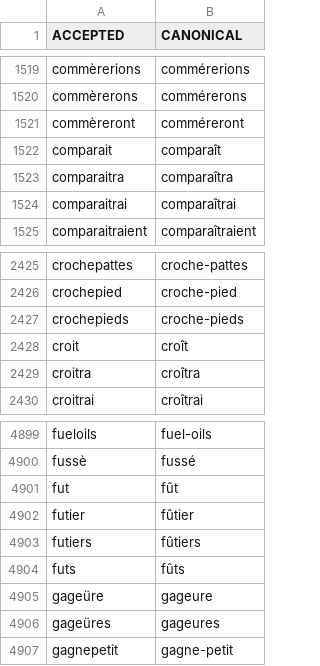
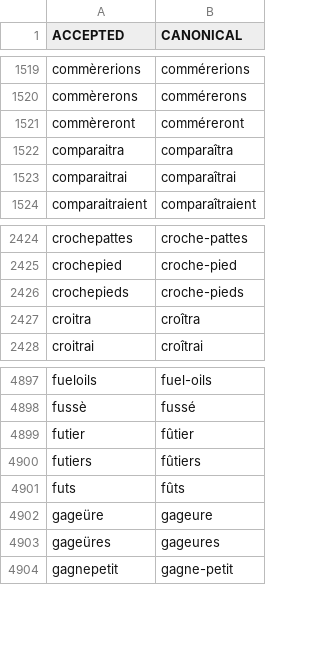
Before and after one commit to oeuvres/alix, a CSV file: fr/src/resources/com/github/oeuvres/alix/fr/norm-variants.csv, drawn as a sheet; only a part is shown, gaps mark what is left out.

```diff
--- a/fr/src/resources/com/github/oeuvres/alix/fr/norm-variants.csv
+++ b/fr/src/resources/com/github/oeuvres/alix/fr/norm-variants.csv
@@ -1521,3 +1521,2 @@ commèrerons,commérerons
 commèreront,comméreront
-comparait,comparaît
 comparaitra,comparaîtra
@@ -2427,3 +2426,2 @@ crochepied,croche-pied
 crochepieds,croche-pieds
-croit,croît
 croitra,croîtra
@@ -4900,3 +4898,2 @@ fueloils,fuel-oils
 fussè,fussé
-fut,fût
 futier,fûtier
```
Also changed, not shown: fr/src/resources/com/github/oeuvres/alix/fr/mwe-words.csv, 16 other files.
